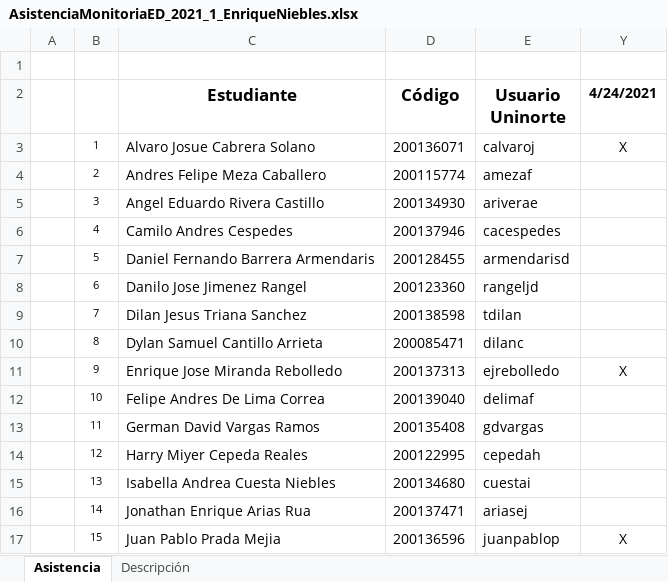
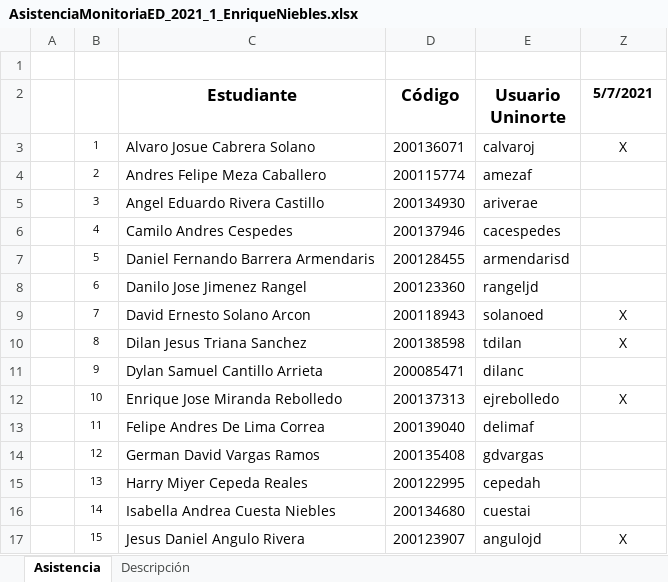
Before and after one commit to esacon/MonitoriasEstructurasDiscretas2021, an Excel workbook: Asistencia/AsistenciaMonitoriaED_2021_1_EnriqueNiebles.xlsx, sheet Asistencia, drawn as a sheet; only a part is shown; values as stored, in another font and other column widths than the file's, no borders; addresses are those after the commit; the diff covers the shown part only; the diff names each change by its address in the sheet, - before the commit and + after, or states it on an @@ line.

```diff
--- a/Asistencia/AsistenciaMonitoriaED_2021_1_EnriqueNiebles.xlsx (sheet Asistencia)
+++ b/Asistencia/AsistenciaMonitoriaED_2021_1_EnriqueNiebles.xlsx (sheet Asistencia)
-Z2: 4/24/2021
+Z2: 5/7/2021
-C9 (Estudiante): Dilan Jesus Triana Sanchez
+C9 (Estudiante): David Ernesto Solano Arcon
-D9 (Código): 200138598
+D9 (Código): 200118943
-E9 (Usuario Uninorte): tdilan
+E9 (Usuario Uninorte): solanoed
-Z9:Z10 (5/7/2021): (empty)
+Z9:Z10 (5/7/2021): X
-C10 (Estudiante): Dylan Samuel Cantillo Arrieta
+C10 (Estudiante): Dilan Jesus Triana Sanchez
-D10 (Código): 200085471
+D10 (Código): 200138598
-E10 (Usuario Uninorte): dilanc
+E10 (Usuario Uninorte): tdilan
-C11 (Estudiante): Enrique Jose Miranda Rebolledo
+C11 (Estudiante): Dylan Samuel Cantillo Arrieta
-D11 (Código): 200137313
+D11 (Código): 200085471
-E11 (Usuario Uninorte): ejrebolledo
+E11 (Usuario Uninorte): dilanc
-Z11 (5/7/2021): X
+Z11 (5/7/2021): (empty)
-C12 (Estudiante): Felipe Andres De Lima Correa
+C12 (Estudiante): Enrique Jose Miranda Rebolledo
-D12 (Código): 200139040
+D12 (Código): 200137313
-E12 (Usuario Uninorte): delimaf
+E12 (Usuario Uninorte): ejrebolledo
-Z12 (5/7/2021): (empty)
+Z12 (5/7/2021): X
-C13 (Estudiante): German David Vargas Ramos
+C13 (Estudiante): Felipe Andres De Lima Correa
-D13 (Código): 200135408
+D13 (Código): 200139040
-E13 (Usuario Uninorte): gdvargas
+E13 (Usuario Uninorte): delimaf
-C14 (Estudiante): Harry Miyer Cepeda Reales
+C14 (Estudiante): German David Vargas Ramos
-D14 (Código): 200122995
+D14 (Código): 200135408
-E14 (Usuario Uninorte): cepedah
+E14 (Usuario Uninorte): gdvargas
-C15 (Estudiante): Isabella Andrea Cuesta Niebles
+C15 (Estudiante): Harry Miyer Cepeda Reales
-D15 (Código): 200134680
+D15 (Código): 200122995
-E15 (Usuario Uninorte): cuestai
+E15 (Usuario Uninorte): cepedah
-C16 (Estudiante): Jonathan Enrique Arias Rua
+C16 (Estudiante): Isabella Andrea Cuesta Niebles
-D16 (Código): 200137471
+D16 (Código): 200134680
-E16 (Usuario Uninorte): ariasej
+E16 (Usuario Uninorte): cuestai
-C17 (Estudiante): Juan Pablo Prada Mejia
+C17 (Estudiante): Jesus Daniel Angulo Rivera
-D17 (Código): 200136596
+D17 (Código): 200123907
-E17 (Usuario Uninorte): juanpablop
+E17 (Usuario Uninorte): angulojd
```
Also changed, not shown: 2 added rows and 41 edited cells elsewhere in this sheet, sheet Descripción, 6 other files.
